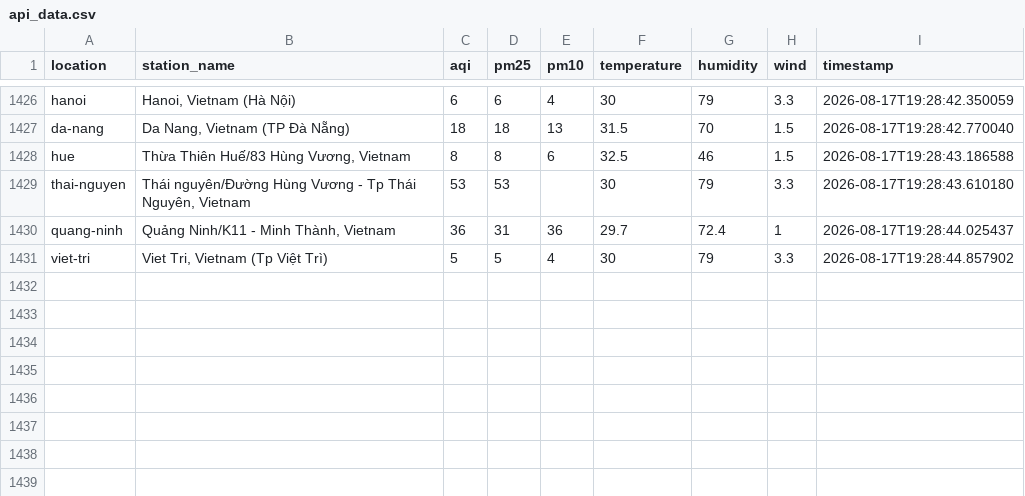
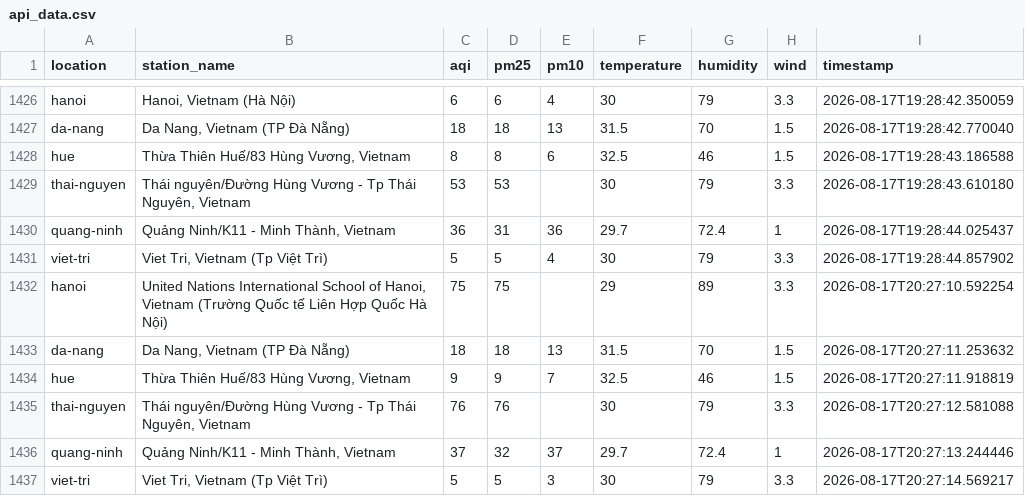
Before and after one commit to XD315/AeroPulse, a CSV file: data/api_data.csv, drawn as a sheet; only a part is shown, gaps mark what is left out; the diff names each change by its address in the sheet, - before the commit and + after, or states it on an @@ line.

```diff
--- a/data/api_data.csv
+++ b/data/api_data.csv
+row 1432: hanoi | United Nations International School of Hanoi, Vietnam (Trường Quốc tế Liên Hợp Quốc Hà Nội) | 75 | 75 |  | 29 | 89 | 3.3 | 2026-08-17T20:27:10.592254
+row 1433: da-nang | Da Nang, Vietnam (TP Đà Nẵng) | 18 | 18 | 13 | 31.5 | 70 | 1.5 | 2026-08-17T20:27:11.253632
+row 1434: hue | Thừa Thiên Huế/83 Hùng Vương, Vietnam | 9 | 9 | 7 | 32.5 | 46 | 1.5 | 2026-08-17T20:27:11.918819
+row 1435: thai-nguyen | Thái nguyên/Đường Hùng Vương - Tp Thái Nguyên, Vietnam | 76 | 76 |  | 30 | 79 | 3.3 | 2026-08-17T20:27:12.581088
+row 1436: quang-ninh | Quảng Ninh/K11 - Minh Thành, Vietnam | 37 | 32 | 37 | 29.7 | 72.4 | 1 | 2026-08-17T20:27:13.244446
+row 1437: viet-tri | Viet Tri, Vietnam (Tp Việt Trì) | 5 | 5 | 3 | 30 | 79 | 3.3 | 2026-08-17T20:27:14.569217
```
